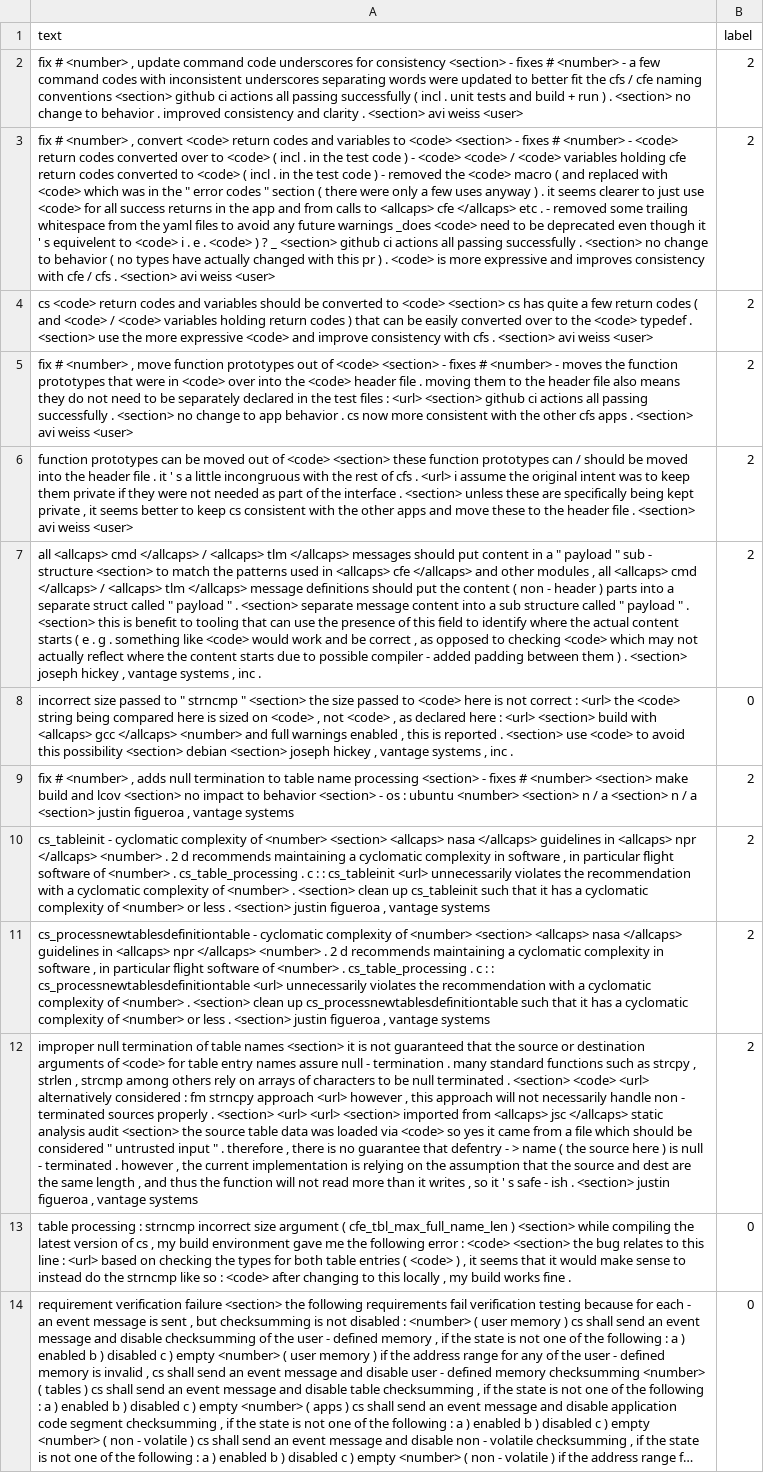
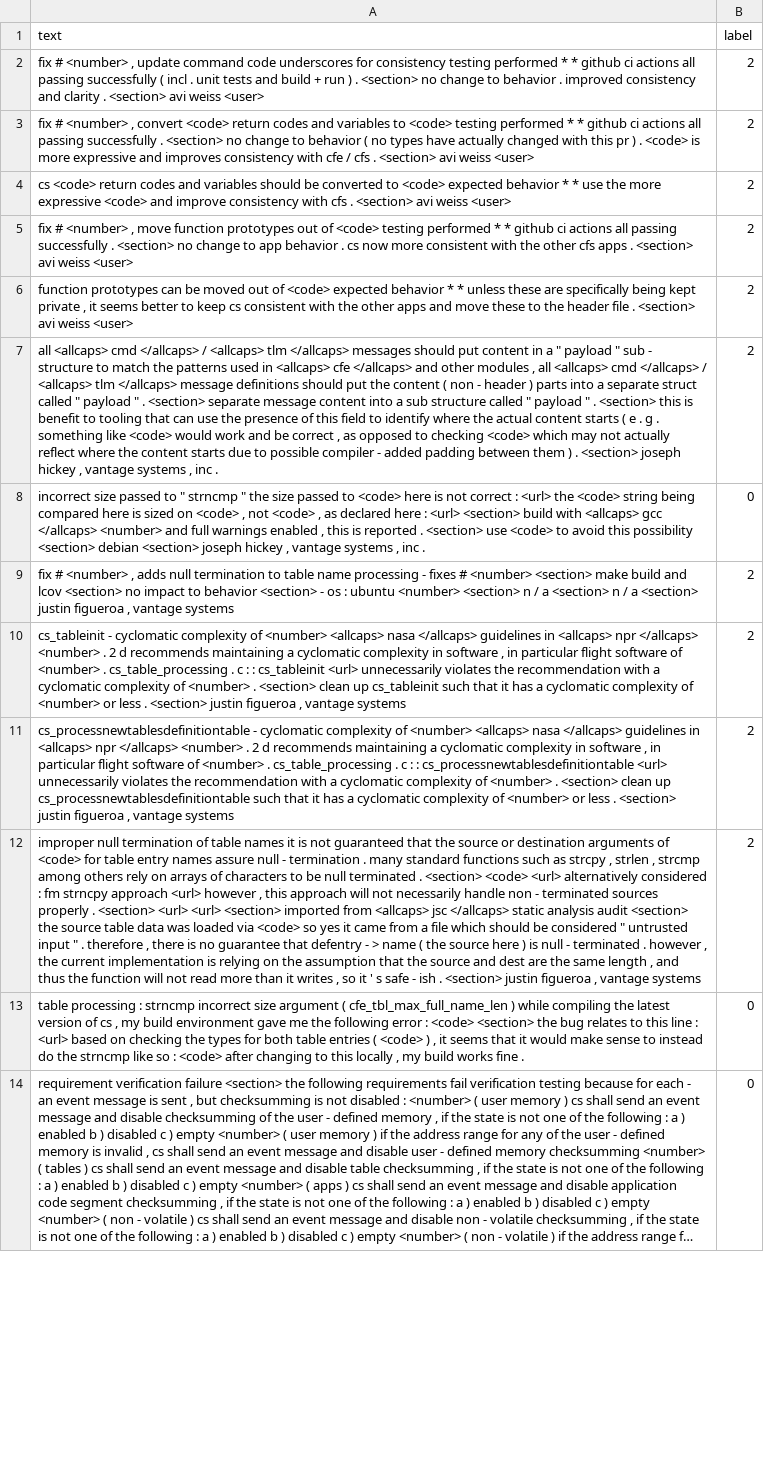
Before and after one commit to danielchang0012/NASA-CFS-Issue-Classifier, a CSV file: data_labeled/nasa#CS_labeled.csv, drawn as a sheet; only a part is shown; long unchanged cells end in …; the diff covers the shown part only; the diff names each change by its address in the sheet, - before the commit and + after, or states it on an @@ line.

```diff
--- a/data_labeled/nasa#CS_labeled.csv
+++ b/data_labeled/nasa#CS_labeled.csv
-A2 (text): …for consistency <section> - fixes # <number> - a few command codes with inconsistent underscores separating words were updated to better fit the cfs / cfe naming conventions <section> github ci…
+A2 (text): …for consistency testing performed * * github ci…
-A3 (text): …to <code> <section> - fixes # <number> - <code> return codes converted over to <code> ( incl . in the test code ) - <code> <code> / <code> variables holding cfe return codes converted to <code> ( incl . in the test code ) - removed the <code> macro ( and replaced with <code> which was in the " error codes " section ( there were only a few uses anyway ) . it seems clearer to just use <code> for all success returns in the app and from calls to <allcaps> cfe </allcaps> etc . - removed some trailing whitespace from the yaml files to avoid any future warnings _does <code> need to be deprecated even though it ' s equivelent to <code> i . e . <code> ) ? _ <section> github ci…
+A3 (text): …to <code> testing performed * * github ci…
-A4 (text): …to <code> <section> cs has quite a few return codes ( and <code> / <code> variables holding return codes ) that can be easily converted over to the <code> typedef . <section> use the…
+A4 (text): …to <code> expected behavior * * use the…
-A5 (text): …of <code> <section> - fixes # <number> - moves the function prototypes that were in <code> over into the <code> header file . moving them to the header file also means they do not need to be separately declared in the test files : <url> <section> github ci…
+A5 (text): …of <code> testing performed * * github ci…
-A6 (text): …of <code> <section> these function prototypes can / should be moved into the header file . it ' s a little incongruous with the rest of cfs . <url> i assume the original intent was to keep them private if they were not needed as part of the interface . <section> unless these…
+A6 (text): …of <code> expected behavior * * unless these…
-A7 (text): …- structure <section> to match…
+A7 (text): …- structure to match…
-A8 (text): …strncmp " <section> the size…
+A8 (text): …strncmp " the size…
-A9 (text): …name processing <section> - fixes…
+A9 (text): …name processing - fixes…
-A10 (text): …of <number> <section> <allcaps> nasa…
+A10 (text): …of <number> <allcaps> nasa…
-A11 (text): …of <number> <section> <allcaps> nasa…
+A11 (text): …of <number> <allcaps> nasa…
-A12 (text): …table names <section> it is…
+A12 (text): …table names it is…
-A13 (text): …cfe_tbl_max_full_name_len ) <section> while compiling…
+A13 (text): …cfe_tbl_max_full_name_len ) while compiling…
```
Also changed, not shown: 10 edited cells elsewhere in this file, data_labeled/nasa#CF_labeled.csv, data_labeled/nasa#FM_labeled.csv, 12 other files.
